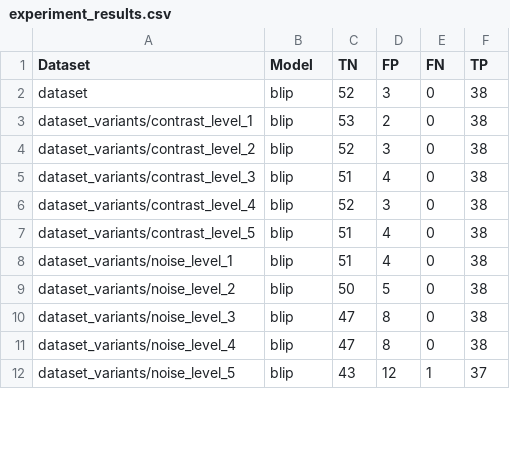
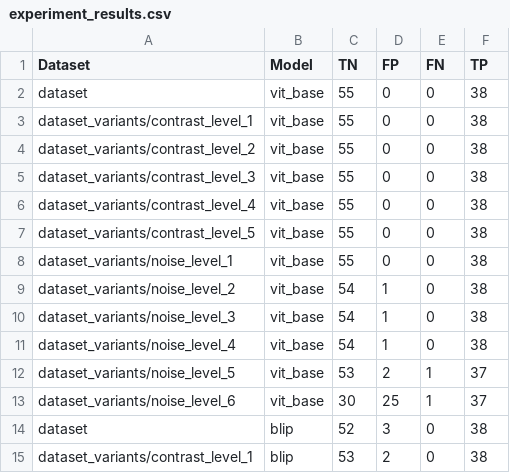
Before and after one commit to Yonom1/Neuroscience-Project, a CSV file: experiment_results.csv, drawn as a sheet; only a part is shown; the shorter side is filled out with more unchanged rows; the diff covers the shown part only; the diff names each change by its address in the sheet, - before the commit and + after, or states it on an @@ line.

Commit message:
添加了xr的手测结果（original contrast）；给手测脚本添加休息逻辑

```diff
--- a/experiment_results.csv
+++ b/experiment_results.csv
+row 2: dataset | vit_base | 55 | 0 | 0 | 38
+row 3: dataset_variants/contrast_level_1 | vit_base | 55 | 0 | 0 | 38
+row 4: dataset_variants/contrast_level_2 | vit_base | 55 | 0 | 0 | 38
+row 5: dataset_variants/contrast_level_3 | vit_base | 55 | 0 | 0 | 38
+row 6: dataset_variants/contrast_level_4 | vit_base | 55 | 0 | 0 | 38
+row 7: dataset_variants/contrast_level_5 | vit_base | 55 | 0 | 0 | 38
+row 8: dataset_variants/noise_level_1 | vit_base | 55 | 0 | 0 | 38
+row 9: dataset_variants/noise_level_2 | vit_base | 54 | 1 | 0 | 38
+row 10: dataset_variants/noise_level_3 | vit_base | 54 | 1 | 0 | 38
+row 11: dataset_variants/noise_level_4 | vit_base | 54 | 1 | 0 | 38
+row 12: dataset_variants/noise_level_5 | vit_base | 53 | 2 | 1 | 37
+row 13: dataset_variants/noise_level_6 | vit_base | 30 | 25 | 1 | 37
```
Also changed, not shown: 14 added rows and 44 edited cells elsewhere in this file, 4 other files.
